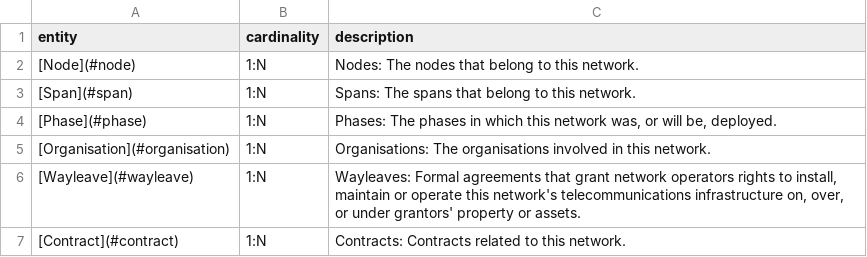
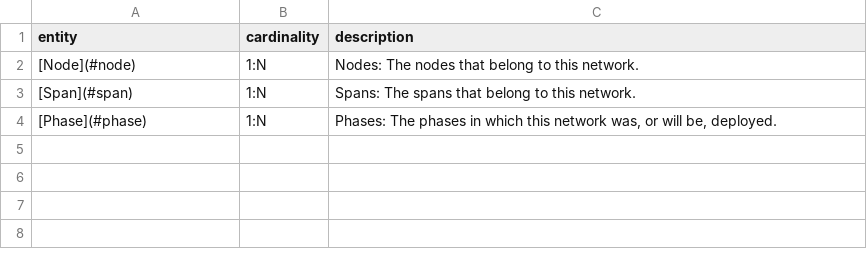
Before and after one commit to Open-Telecoms-Data/open-fibre-data-standard, a CSV file: docs/reference/data_model/network/relationships.csv, drawn as a sheet; the diff names each change by its address in the sheet, - before the commit and + after, or states it on an @@ line.

Commit message:
Automate ERD generation, update logic for extracting data model

```diff
--- a/docs/reference/data_model/network/relationships.csv
+++ b/docs/reference/data_model/network/relationships.csv
-row 5: [Organisation](#organisation) | 1:N | Organisations: The organisations involved in this network.
-row 6: [Wayleave](#wayleave) | 1:N | Wayleaves: Formal agreements that grant network operators rights to install, maintain or operate this network's telecommunications infrastructure on, over, or under grantors' property or assets.
-row 7: [Contract](#contract) | 1:N | Contracts: Contracts related to this network.
```
Also changed, not shown: 2 other files.
